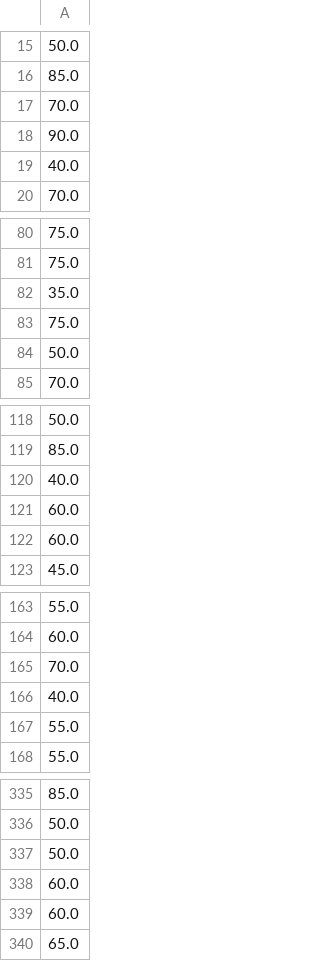
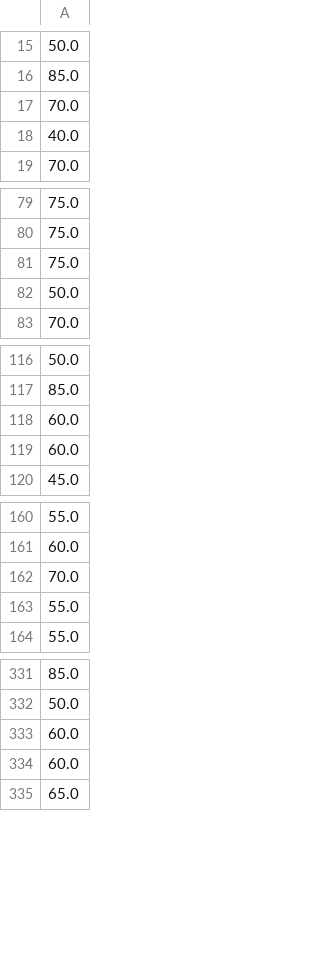
Before and after one commit to Larong11/AESC_ML, a CSV file: task 2/changed_scores.csv, drawn as a sheet; only a part is shown, gaps mark what is left out; the diff covers the shown part only; the diff names each change by its address in the sheet, - before the commit and + after, or states it on an @@ line.

```diff
--- a/task 2/changed_scores.csv
+++ b/task 2/changed_scores.csv
-row 18: 90.0
-row 82: 35.0
-row 120: 40.0
-row 166: 40.0
-row 337: 50.0
```
Also changed, not shown: 2 removed rows elsewhere in this file, task 2/changed_data.csv, 1 other file.
